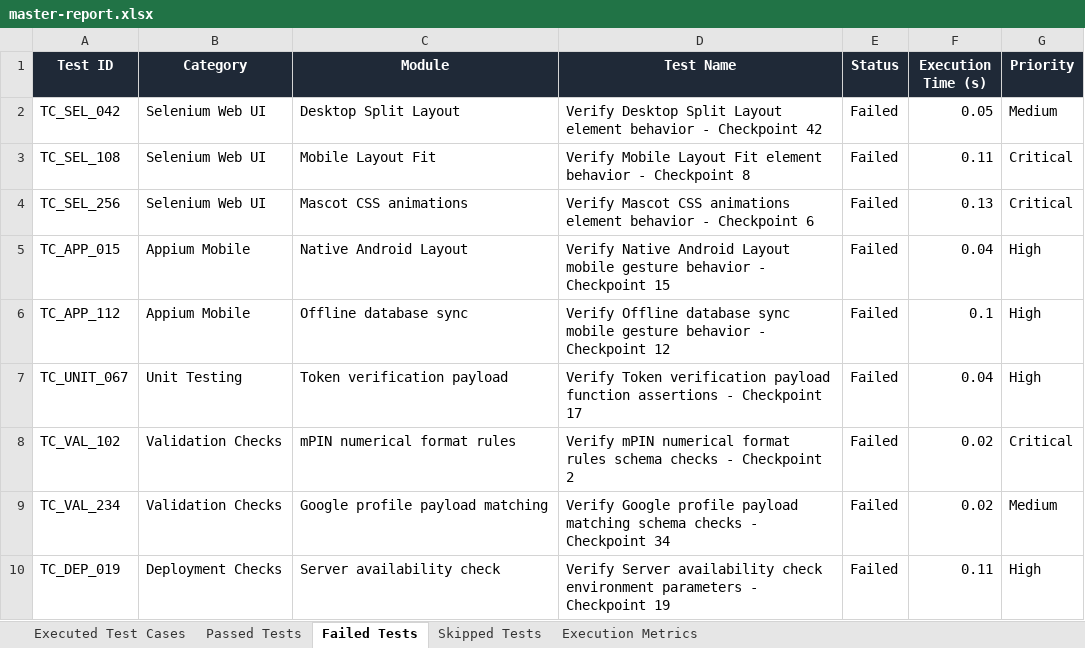
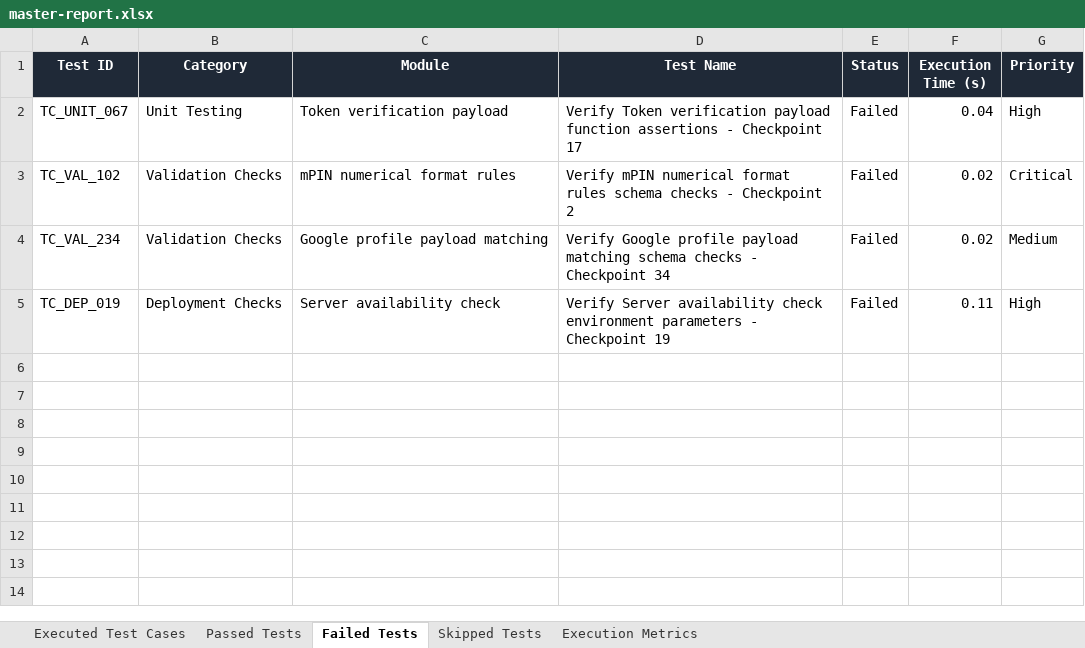
Before and after one commit to Sai-bhargav80/FOODRESCUE_PDD, an Excel workbook: Test Results/Excel/master-report.xlsx, sheet Failed Tests, drawn as a sheet; values as stored, in another font and other column widths than the file's, no borders; the diff names each change by its address in the sheet, - before the commit and + after, or states it on an @@ line.

```diff
--- a/Test Results/Excel/master-report.xlsx (sheet Failed Tests)
+++ b/Test Results/Excel/master-report.xlsx (sheet Failed Tests)
-row 2: TC_SEL_042 | Selenium Web UI | Desktop Split Layout | Verify Desktop Split Layout element behavior - Checkpoint 42 | Failed | 0.05 | Medium
-row 3: TC_SEL_108 | Selenium Web UI | Mobile Layout Fit | Verify Mobile Layout Fit element behavior - Checkpoint 8 | Failed | 0.11 | Critical
-row 4: TC_SEL_256 | Selenium Web UI | Mascot CSS animations | Verify Mascot CSS animations element behavior - Checkpoint 6 | Failed | 0.13 | Critical
-row 5: TC_APP_015 | Appium Mobile | Native Android Layout | Verify Native Android Layout mobile gesture behavior - Checkpoint 15 | Failed | 0.04 | High
-row 6: TC_APP_112 | Appium Mobile | Offline database sync | Verify Offline database sync mobile gesture behavior - Checkpoint 12 | Failed | 0.1 | High
```
Also changed, not shown: sheet Executed Test Cases, sheet Passed Tests, sheet Skipped Tests, sheet Execution Metrics, 5 other files.
